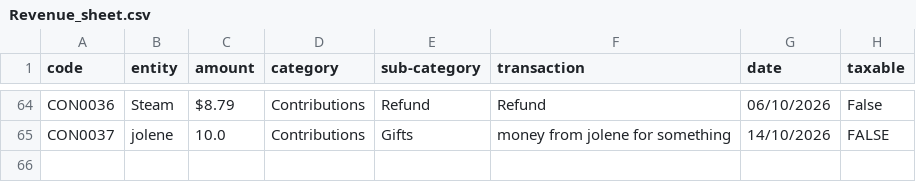
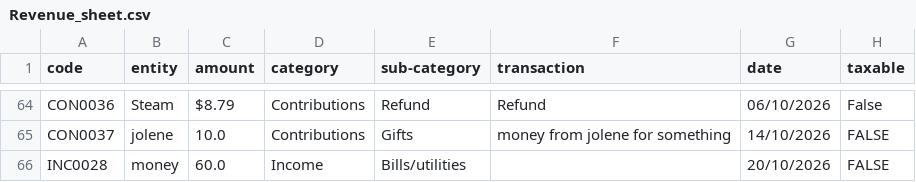
Before and after one commit to Jamessaliba/CS50x-FinalProject, a CSV file: CSV_files/Revenue_sheet.csv (was Revenue_sheet.csv), drawn as a sheet; only a part is shown, gaps mark what is left out; the diff names each change by its address in the sheet, - before the commit and + after, or states it on an @@ line.

```diff
--- a/Revenue_sheet.csv
+++ b/CSV_files/Revenue_sheet.csv
+row 66: INC0028 | money | 60.0 | Income | Bills/utilities |  | 20/10/2026 | FALSE
```
Also changed, not shown: CSV_files/Expenses_sheet.csv, 16 other files.
